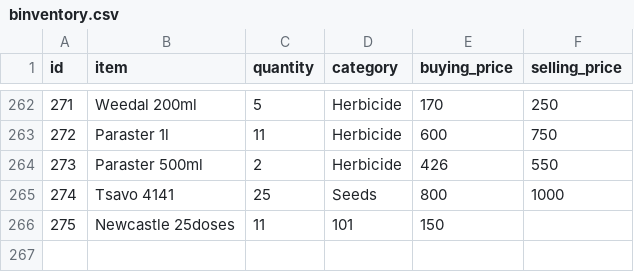
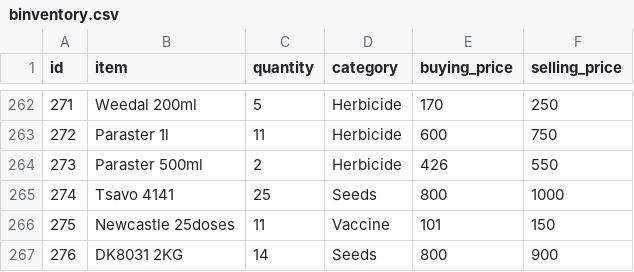
Before and after one commit to Wan7iku/Business-Mangament-App, a CSV file: binventory.csv, drawn as a sheet; only a part is shown, gaps mark what is left out.

Commit message:
Update product type for Newcastle 25doses

```diff
--- a/binventory.csv
+++ b/binventory.csv
@@ -265,2 +265,3 @@ id,item,quantity,category,buying_price,selling_price
 274,Tsavo 4141,25,Seeds,800,1000
-275,Newcastle 25doses, 11,101,150
+275,Newcastle 25doses, 11,Vaccine,101,150
+276,DK8031 2KG,14,Seeds,800,900
```
